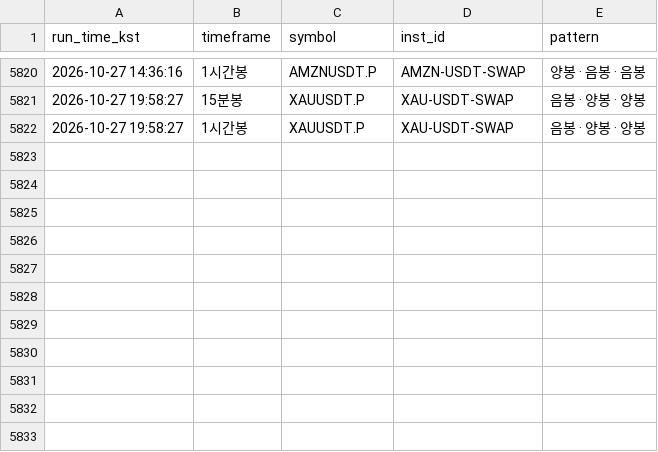
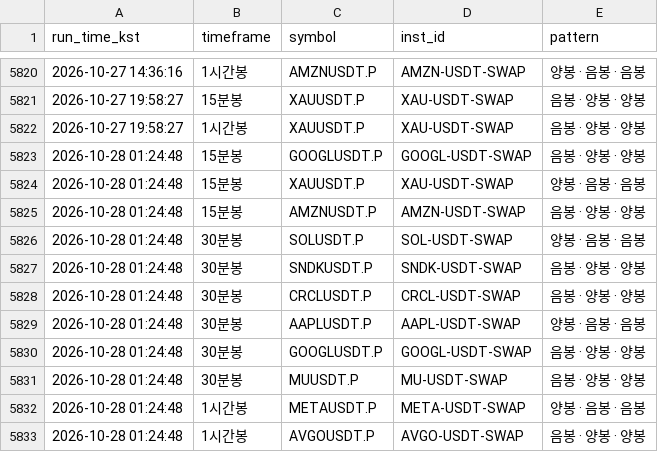
Before and after one commit to suchulkim/Trader_KIM, a CSV file: okx_3candle_pattern_log.csv, drawn as a sheet; only a part is shown, gaps mark what is left out; the diff names each change by its address in the sheet, - before the commit and + after, or states it on an @@ line.

```diff
--- a/okx_3candle_pattern_log.csv
+++ b/okx_3candle_pattern_log.csv
+row 5823: 2026-10-28 01:24:48 | 15분봉 | GOOGLUSDT.P | GOOGL-USDT-SWAP | 음봉 · 양봉 · 양봉
+row 5824: 2026-10-28 01:24:48 | 15분봉 | XAUUSDT.P | XAU-USDT-SWAP | 양봉 · 음봉 · 음봉
+row 5825: 2026-10-28 01:24:48 | 15분봉 | AMZNUSDT.P | AMZN-USDT-SWAP | 음봉 · 양봉 · 양봉
+row 5826: 2026-10-28 01:24:48 | 30분봉 | SOLUSDT.P | SOL-USDT-SWAP | 양봉 · 음봉 · 음봉
+row 5827: 2026-10-28 01:24:48 | 30분봉 | SNDKUSDT.P | SNDK-USDT-SWAP | 음봉 · 양봉 · 양봉
+row 5828: 2026-10-28 01:24:48 | 30분봉 | CRCLUSDT.P | CRCL-USDT-SWAP | 음봉 · 양봉 · 양봉
+row 5829: 2026-10-28 01:24:48 | 30분봉 | AAPLUSDT.P | AAPL-USDT-SWAP | 양봉 · 음봉 · 음봉
+row 5830: 2026-10-28 01:24:48 | 30분봉 | GOOGLUSDT.P | GOOGL-USDT-SWAP | 음봉 · 양봉 · 양봉
+row 5831: 2026-10-28 01:24:48 | 30분봉 | MUUSDT.P | MU-USDT-SWAP | 음봉 · 양봉 · 양봉
+row 5832: 2026-10-28 01:24:48 | 1시간봉 | METAUSDT.P | META-USDT-SWAP | 양봉 · 음봉 · 음봉
+row 5833: 2026-10-28 01:24:48 | 1시간봉 | AVGOUSDT.P | AVGO-USDT-SWAP | 음봉 · 양봉 · 양봉
```
Also changed, not shown: 2 other files.
